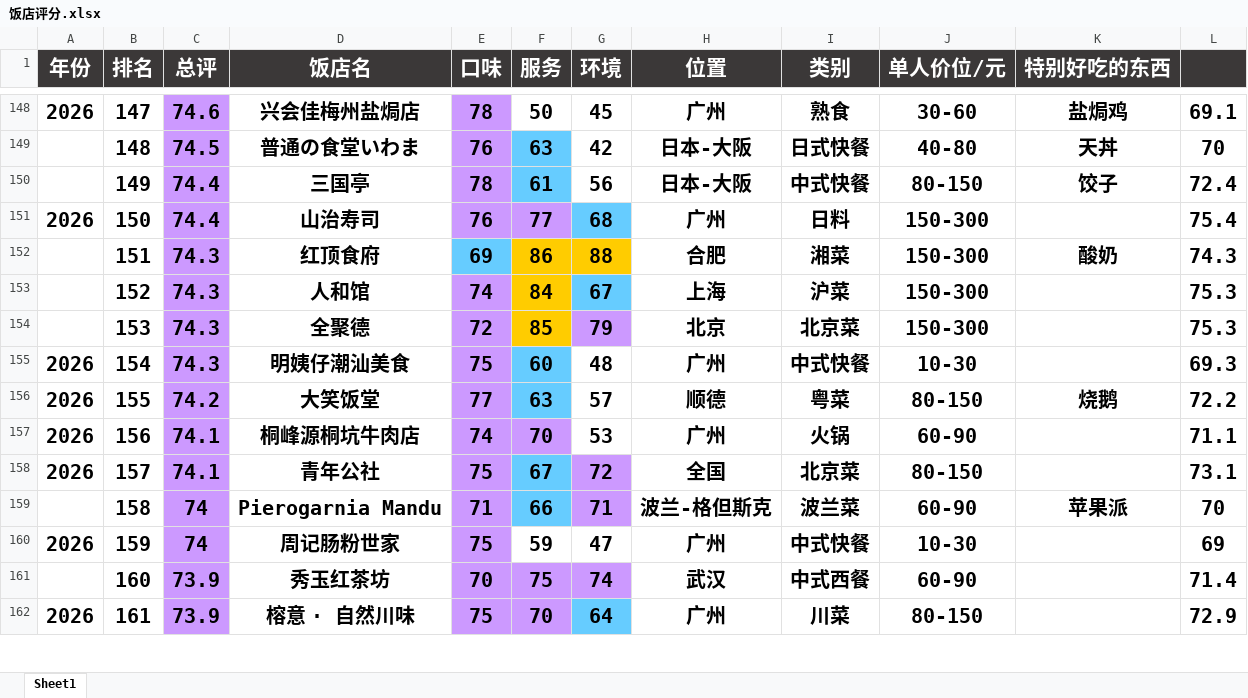
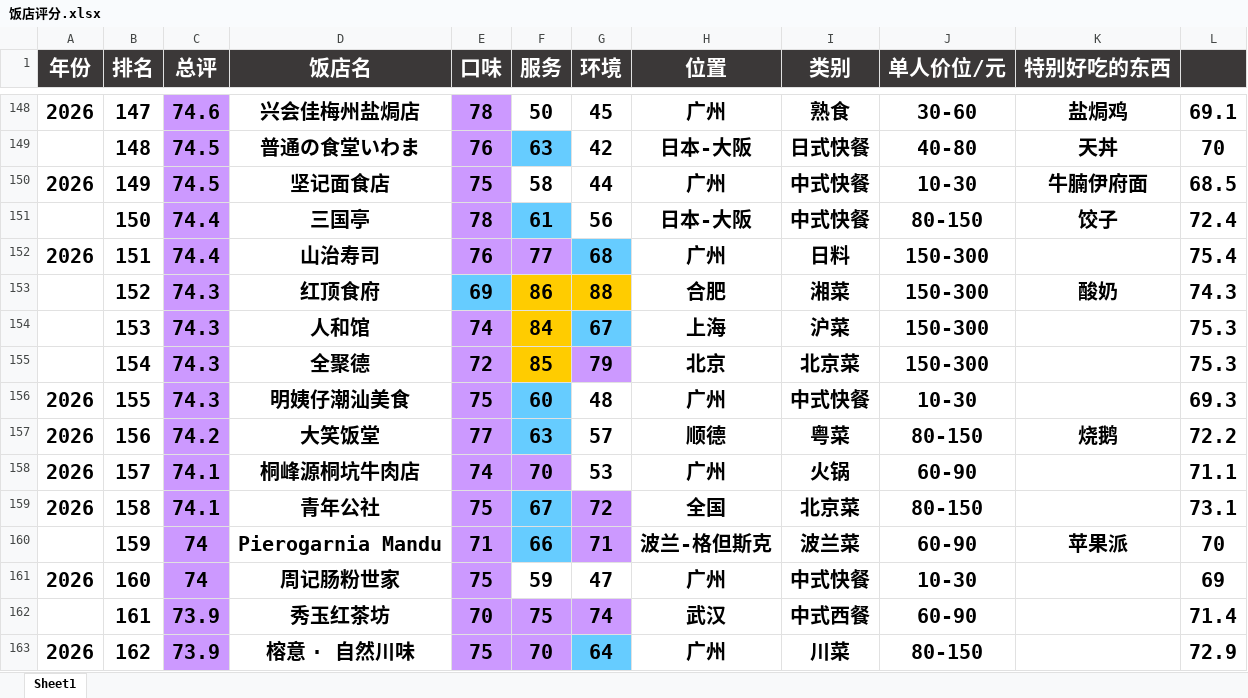
Before and after one commit to kanbedruid/kanbedruid.github.io, an Excel workbook: food/饭店评分.xlsx, sheet Sheet1, drawn as a sheet; only a part is shown, gaps mark what is left out; values as stored, in another font and other column widths than the file's, no borders; addresses are those after the commit; the diff covers the shown part only; the diff names each change by its address in the sheet, - before the commit and + after, or states it on an @@ line.

Commit message:
Add files via upload

```diff
--- a/food/饭店评分.xlsx (sheet Sheet1)
+++ b/food/饭店评分.xlsx (sheet Sheet1)
+row 150: 2026 | 149 | 74.5 | 坚记面食店 | 75 | 58 | 44 | 广州 | 中式快餐 | 10-30 | 牛腩伊府面 | 68.5
-B151 (排名): 149
+B151 (排名): 150
-B152 (排名): 150
+B152 (排名): 151
-B153 (排名): 151
+B153 (排名): 152
-B154 (排名): 152
+B154 (排名): 153
-B155 (排名): 153
+B155 (排名): 154
-B156 (排名): 154
+B156 (排名): 155
-B157 (排名): 155
+B157 (排名): 156
-B158 (排名): 156
+B158 (排名): 157
-B159 (排名): 157
+B159 (排名): 158
-B160 (排名): 158
+B160 (排名): 159
-B161 (排名): 159
+B161 (排名): 160
-B162 (排名): 160
+B162 (排名): 161
-B163 (排名): 161
+B163 (排名): 162
```
Also changed, not shown: 1 added row, 2 removed rows and 60 edited cells elsewhere in this sheet, formulas that keep their value.
